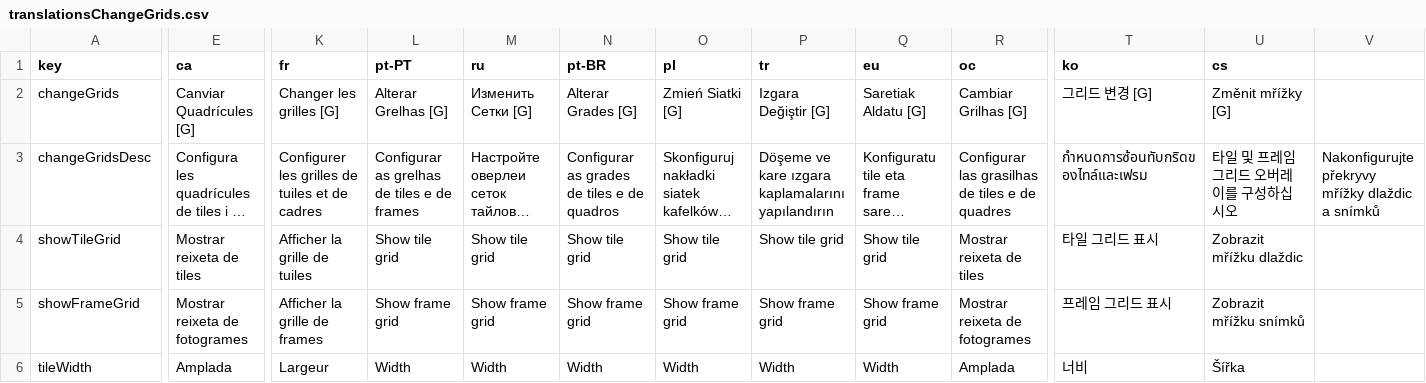
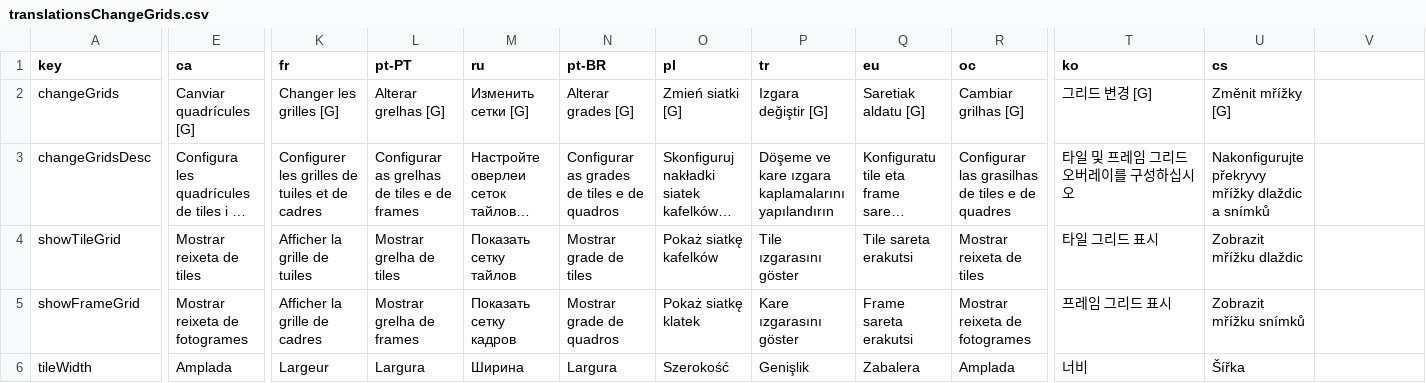
Before and after one commit to Anarkade/deliaxe-paint, a CSV file: src/locales/translationsChangeGrids.csv, drawn as a sheet; only a part is shown, gaps mark what is left out; long unchanged cells end in …; the diff covers the shown part only; the diff names each change by its address in the sheet, - before the commit and + after, or states it on an @@ line.

```diff
--- a/src/locales/translationsChangeGrids.csv
+++ b/src/locales/translationsChangeGrids.csv
-E2 (ca): Canviar Quadrícules [G]
+E2 (ca): Canviar quadrícules [G]
-L2 (pt-PT): Alterar Grelhas [G]
+L2 (pt-PT): Alterar grelhas [G]
-M2 (ru): Изменить Сетки [G]
+M2 (ru): Изменить сетки [G]
-N2 (pt-BR): Alterar Grades [G]
+N2 (pt-BR): Alterar grades [G]
-O2 (pl): Zmień Siatki [G]
+O2 (pl): Zmień siatki [G]
-P2 (tr): Izgara Değiştir [G]
+P2 (tr): Izgara değiştir [G]
-Q2 (eu): Saretiak Aldatu [G]
+Q2 (eu): Saretiak aldatu [G]
-R2 (oc): Cambiar Grilhas [G]
+R2 (oc): Cambiar grilhas [G]
-T3 (ko): กำหนดการซ้อนทับกริดของไทล์และเฟรม
+T3 (ko): 타일 및 프레임 그리드 오버레이를 구성하십시오
-U3 (cs): 타일 및 프레임 그리드 오버레이를 구성하십시오
+U3 (cs): Nakonfigurujte překryvy mřížky dlaždic a snímků
-V3: Nakonfigurujte překryvy mřížky dlaždic a snímků
+V3: (empty)
-L4 (pt-PT): Show tile grid
+L4 (pt-PT): Mostrar grelha de tiles
-M4 (ru): Show tile grid
+M4 (ru): Показать сетку тайлов
-N4 (pt-BR): Show tile grid
+N4 (pt-BR): Mostrar grade de tiles
-O4 (pl): Show tile grid
+O4 (pl): Pokaż siatkę kafelków
-P4 (tr): Show tile grid
+P4 (tr): Tile ızgarasını göster
-Q4 (eu): Show tile grid
+Q4 (eu): Tile sareta erakutsi
-K5 (fr): Afficher la grille de frames
+K5 (fr): Afficher la grille de cadres
-L5 (pt-PT): Show frame grid
+L5 (pt-PT): Mostrar grelha de frames
-M5 (ru): Show frame grid
+M5 (ru): Показать сетку кадров
-N5 (pt-BR): Show frame grid
+N5 (pt-BR): Mostrar grade de quadros
-O5 (pl): Show frame grid
+O5 (pl): Pokaż siatkę klatek
-P5 (tr): Show frame grid
+P5 (tr): Kare ızgarasını göster
-Q5 (eu): Show frame grid
+Q5 (eu): Frame sareta erakutsi
-L6 (pt-PT): Width
+L6 (pt-PT): Largura
-M6 (ru): Width
+M6 (ru): Ширина
-N6 (pt-BR): Width
+N6 (pt-BR): Largura
-O6 (pl): Width
+O6 (pl): Szerokość
-P6 (tr): Width
+P6 (tr): Genişlik
-Q6 (eu): Width
+Q6 (eu): Zabalera
```
Also changed, not shown: 43 edited cells elsewhere in this file, src/locales/translationsApp.csv, src/locales/translationsChangePalette.csv, 4 other files.
